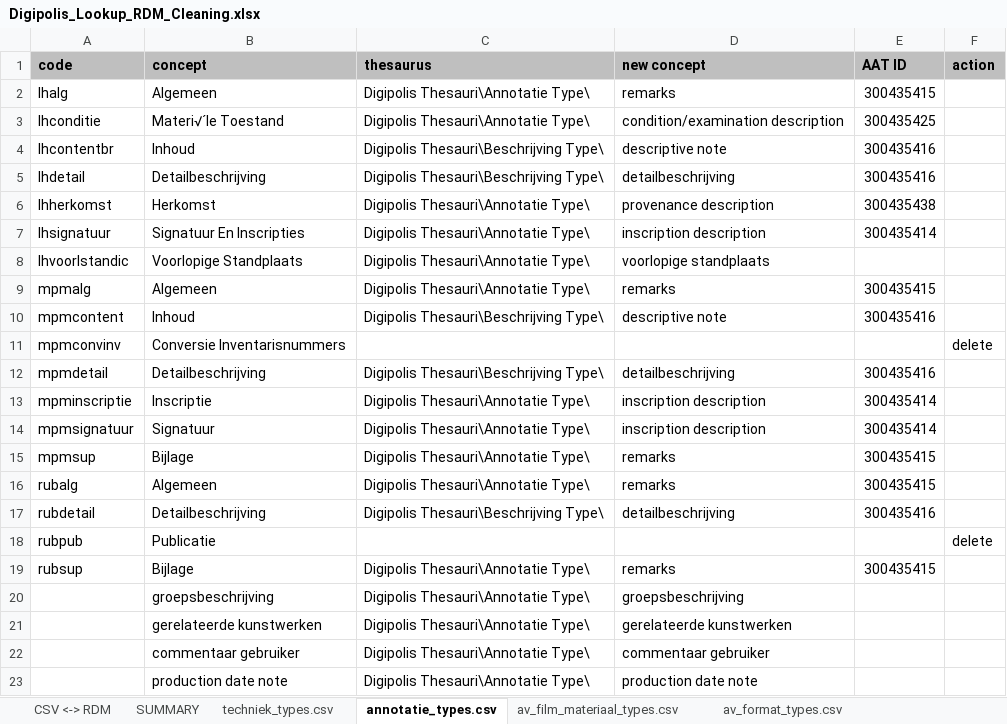
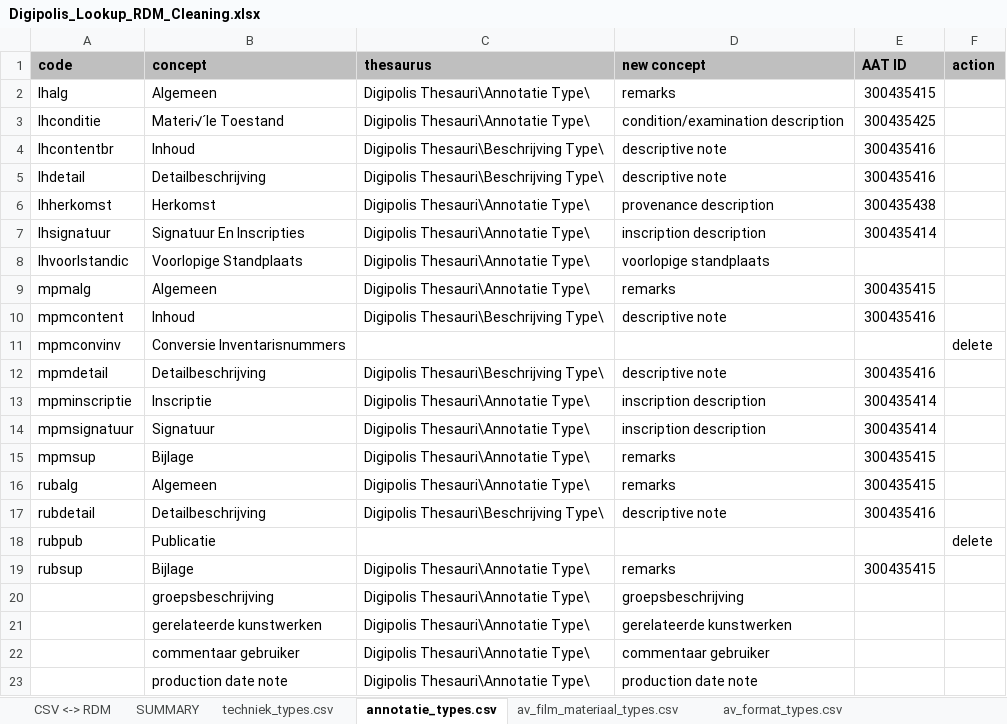
Before and after one commit to delving/digipolis-arches-pkg, an Excel workbook: admin/rdm/Digipolis_Lookup_RDM_Cleaning.xlsx, sheet annotatie_types.csv, drawn as a sheet; values as stored, in another font and other column widths than the file's, no borders; the diff names each change by its address in the sheet, - before the commit and + after, or states it on an @@ line.

Commit message:
merged Digipolis Thesauri\Beschrijving Type\detailbeschrijving with Digipolis Thesauri\Beschrijving Type\descriptive note

```diff
--- a/admin/rdm/Digipolis_Lookup_RDM_Cleaning.xlsx (sheet annotatie_types.csv)
+++ b/admin/rdm/Digipolis_Lookup_RDM_Cleaning.xlsx (sheet annotatie_types.csv)
-D5 (new concept): detailbeschrijving
+D5 (new concept): descriptive note
-D12 (new concept): detailbeschrijving
+D12 (new concept): descriptive note
-D17 (new concept): detailbeschrijving
+D17 (new concept): descriptive note
```
Also changed, not shown: sheet SUMMARY, sheet beschrijving_types.csv.
